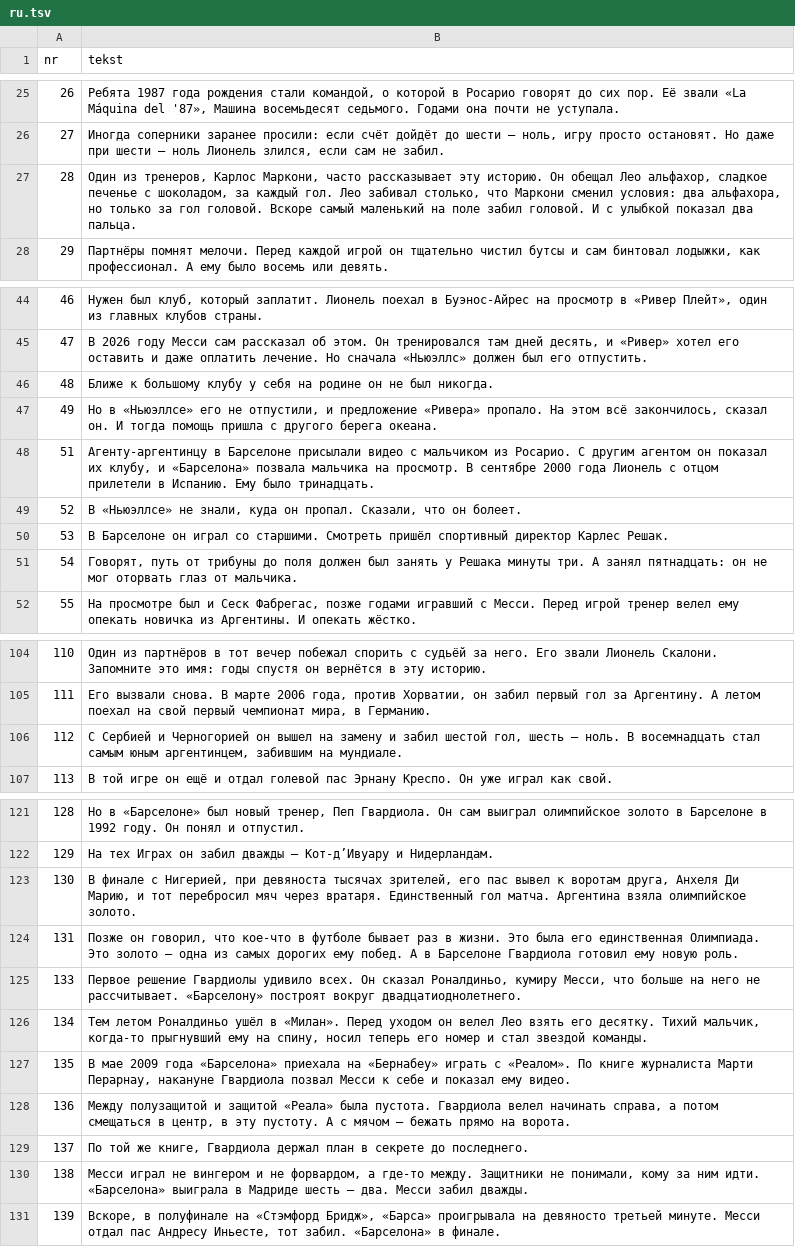
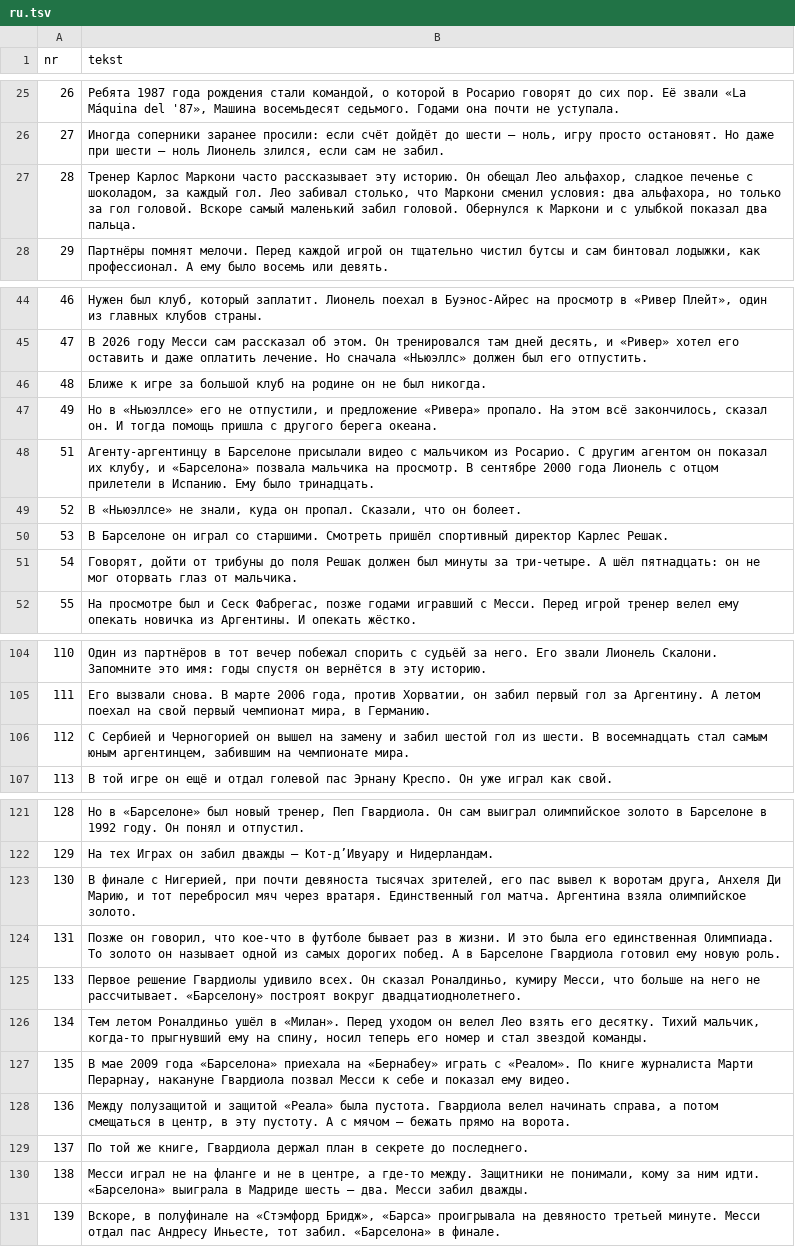
Before and after one commit to fn2h6j82h2-sys/Kjjjj, a TSV file: tlumaczenia/ru.tsv, drawn as a sheet; only a part is shown, gaps mark what is left out; the diff covers the shown part only.

```diff
--- a/tlumaczenia/ru.tsv
+++ b/tlumaczenia/ru.tsv
@@ -26,3 +26,3 @@ nr	tekst
 27	Иногда соперники заранее просили: если счёт дойдёт до шести — ноль, игру просто остановят. Но даже при шести — ноль Лионель злился, если сам не забил.
-28	Один из тренеров, Карлос Маркони, часто рассказывает эту историю. Он обещал Лео альфахор, сладкое печенье с шоколадом, за каждый гол. Лео забивал столько, что Маркони сменил условия: два альфахора, но только за гол головой. Вскоре самый маленький на поле забил головой. И с улыбкой показал два пальца.
+28	Тренер Карлос Маркони часто рассказывает эту историю. Он обещал Лео альфахор, сладкое печенье с шоколадом, за каждый гол. Лео забивал столько, что Маркони сменил условия: два альфахора, но только за гол головой. Вскоре самый маленький забил головой. Обернулся к Маркони и с улыбкой показал два пальца.
 29	Партнёры помнят мелочи. Перед каждой игрой он тщательно чистил бутсы и сам бинтовал лодыжки, как профессионал. А ему было восемь или девять.
@@ -45,3 +45,3 @@ nr	tekst
 47	В 2026 году Месси сам рассказал об этом. Он тренировался там дней десять, и «Ривер» хотел его оставить и даже оплатить лечение. Но сначала «Ньюэллс» должен был его отпустить.
-48	Ближе к большому клубу у себя на родине он не был никогда.
+48	Ближе к игре за большой клуб на родине он не был никогда.
 49	Но в «Ньюэллсе» его не отпустили, и предложение «Ривера» пропало. На этом всё закончилось, сказал он. И тогда помощь пришла с другого берега океана.
@@ -50,3 +50,3 @@ nr	tekst
 53	В Барселоне он играл со старшими. Смотреть пришёл спортивный директор Карлес Решак.
-54	Говорят, путь от трибуны до поля должен был занять у Решака минуты три. А занял пятнадцать: он не мог оторвать глаз от мальчика.
+54	Говорят, дойти от трибуны до поля Решак должен был минуты за три-четыре. А шёл пятнадцать: он не мог оторвать глаз от мальчика.
 55	На просмотре был и Сеск Фабрегас, позже годами игравший с Месси. Перед игрой тренер велел ему опекать новичка из Аргентины. И опекать жёстко.
@@ -105,3 +105,3 @@ nr	tekst
 111	Его вызвали снова. В марте 2006 года, против Хорватии, он забил первый гол за Аргентину. А летом поехал на свой первый чемпионат мира, в Германию.
-112	С Сербией и Черногорией он вышел на замену и забил шестой гол, шесть — ноль. В восемнадцать стал самым юным аргентинцем, забившим на мундиале.
+112	С Сербией и Черногорией он вышел на замену и забил шестой гол из шести. В восемнадцать стал самым юным аргентинцем, забившим на чемпионате мира.
 113	В той игре он ещё и отдал голевой пас Эрнану Креспо. Он уже играл как свой.
@@ -122,4 +122,4 @@ nr	tekst
 129	На тех Играх он забил дважды — Кот-д’Ивуару и Нидерландам.
-130	В финале с Нигерией, при девяноста тысячах зрителей, его пас вывел к воротам друга, Анхеля Ди Марию, и тот перебросил мяч через вратаря. Единственный гол матча. Аргентина взяла олимпийское золото.
-131	Позже он говорил, что кое-что в футболе бывает раз в жизни. Это была его единственная Олимпиада. Это золото — одна из самых дорогих ему побед. А в Барселоне Гвардиола готовил ему новую роль.
+130	В финале с Нигерией, при почти девяноста тысячах зрителей, его пас вывел к воротам друга, Анхеля Ди Марию, и тот перебросил мяч через вратаря. Единственный гол матча. Аргентина взяла олимпийское золото.
+131	Позже он говорил, что кое-что в футболе бывает раз в жизни. И это была его единственная Олимпиада. То золото он называет одной из самых дорогих побед. А в Барселоне Гвардиола готовил ему новую роль.
 133	Первое решение Гвардиолы удивило всех. Он сказал Роналдиньо, кумиру Месси, что больше на него не рассчитывает. «Барселону» построят вокруг двадцатиоднолетнего.
@@ -129,3 +129,3 @@ nr	tekst
 137	По той же книге, Гвардиола держал план в секрете до последнего.
-138	Месси играл не вингером и не форвардом, а где-то между. Защитники не понимали, кому за ним идти. «Барселона» выиграла в Мадриде шесть — два. Месси забил дважды.
+138	Месси играл не на фланге и не в центре, а где-то между. Защитники не понимали, кому за ним идти. «Барселона» выиграла в Мадриде шесть — два. Месси забил дважды.
 139	Вскоре, в полуфинале на «Стэмфорд Бридж», «Барса» проигрывала на девяносто третьей минуте. Месси отдал пас Андресу Иньесте, тот забил. «Барселона» в финале.
```
Also changed, not shown: 26 edited cells elsewhere in this file, 2 other files.
